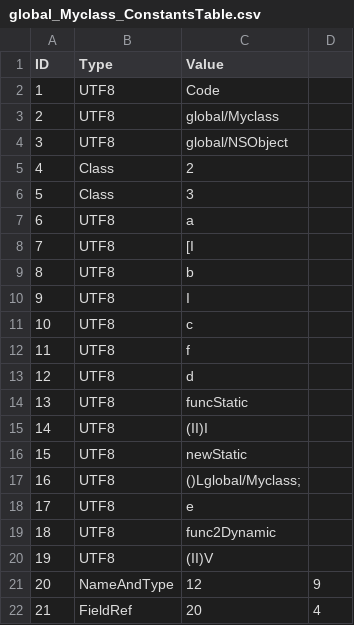
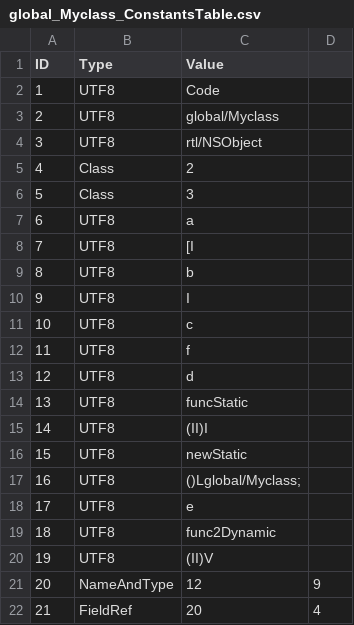
Before and after one commit to Flipty148/objective_c_compiler, a CSV file: project_for_lex.yy.c/out/global_Myclass_ConstantsTable.csv, drawn as a sheet.

```diff
--- a/project_for_lex.yy.c/out/global_Myclass_ConstantsTable.csv
+++ b/project_for_lex.yy.c/out/global_Myclass_ConstantsTable.csv
@@ -3,3 +3,3 @@ ID,Type,Value
 2,UTF8,global/Myclass
-3,UTF8,global/NSObject
+3,UTF8,rtl/NSObject
 4,Class,2
```
Also changed, not shown: project_for_lex.yy.c/out/ClassesTable.csv, project_for_lex.yy.c/out/global_MyClass3_MethodsTable.csv, 7 other files.
